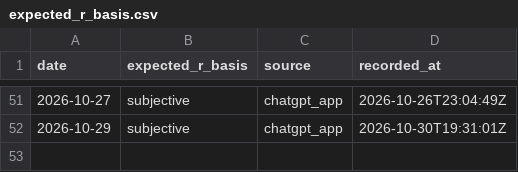
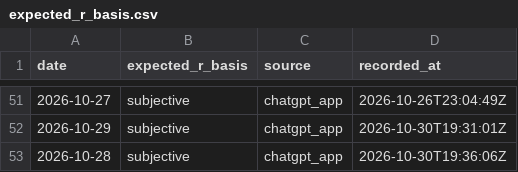
Before and after one commit to Tadaim2tk/tactical-swing-os, a CSV file: data/expected_r_basis.csv, drawn as a sheet; only a part is shown, gaps mark what is left out.

```diff
--- a/data/expected_r_basis.csv
+++ b/data/expected_r_basis.csv
@@ -52 +52,2 @@ date,expected_r_basis,source,recorded_at
 2026-10-29,subjective,chatgpt_app,2026-10-30T19:31:01Z
+2026-10-28,subjective,chatgpt_app,2026-10-30T19:36:06Z
```
Also changed, not shown: data/crypto_grounds_observations.csv, data/leader_observations.csv, 3 other files.
